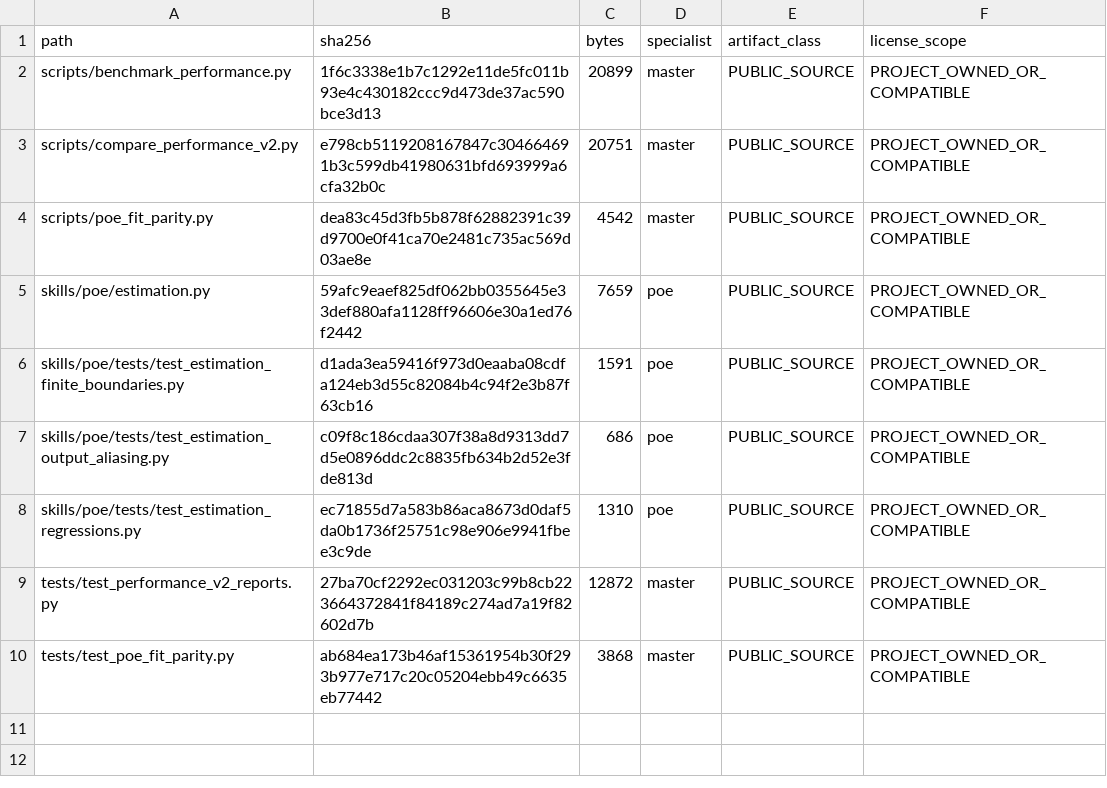
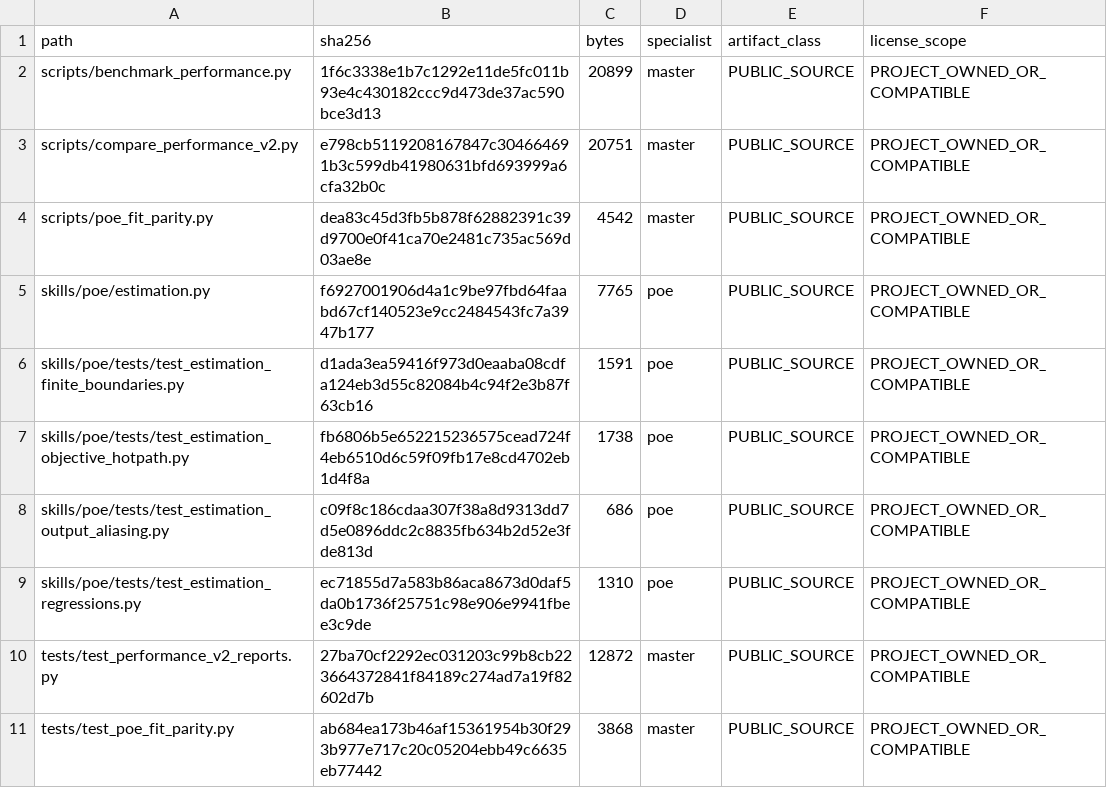
Before and after one commit to SUNHAOJUN22/TSAO-PROCESSING-SKILL, a TSV file: reports/SOURCE_CORE_OVERLAY.tsv, drawn as a sheet.

```diff
--- a/reports/SOURCE_CORE_OVERLAY.tsv
+++ b/reports/SOURCE_CORE_OVERLAY.tsv
@@ -4,4 +4,5 @@ scripts/compare_performance_v2.py	e798cb5119208167847c304664691b3c599db41980631b
 scripts/poe_fit_parity.py	dea83c45d3fb5b878f62882391c39d9700e0f41ca70e2481c735ac569d03ae8e	4542	master	PUBLIC_SOURCE	PROJECT_OWNED_OR_COMPATIBLE
-skills/poe/estimation.py	59afc9eaef825df062bb0355645e33def880afa1128ff96606e30a1ed76f2442	7659	poe	PUBLIC_SOURCE	PROJECT_OWNED_OR_COMPATIBLE
+skills/poe/estimation.py	f6927001906d4a1c9be97fbd64faabd67cf140523e9cc2484543fc7a3947b177	7765	poe	PUBLIC_SOURCE	PROJECT_OWNED_OR_COMPATIBLE
 skills/poe/tests/test_estimation_finite_boundaries.py	d1ada3ea59416f973d0eaaba08cdfa124eb3d55c82084b4c94f2e3b87f63cb16	1591	poe	PUBLIC_SOURCE	PROJECT_OWNED_OR_COMPATIBLE
+skills/poe/tests/test_estimation_objective_hotpath.py	fb6806b5e652215236575cead724f4eb6510d6c59f09fb17e8cd4702eb1d4f8a	1738	poe	PUBLIC_SOURCE	PROJECT_OWNED_OR_COMPATIBLE
 skills/poe/tests/test_estimation_output_aliasing.py	c09f8c186cdaa307f38a8d9313dd7d5e0896ddc2c8835fb634b2d52e3fde813d	686	poe	PUBLIC_SOURCE	PROJECT_OWNED_OR_COMPATIBLE
```
Also changed, not shown: 2 other files.
